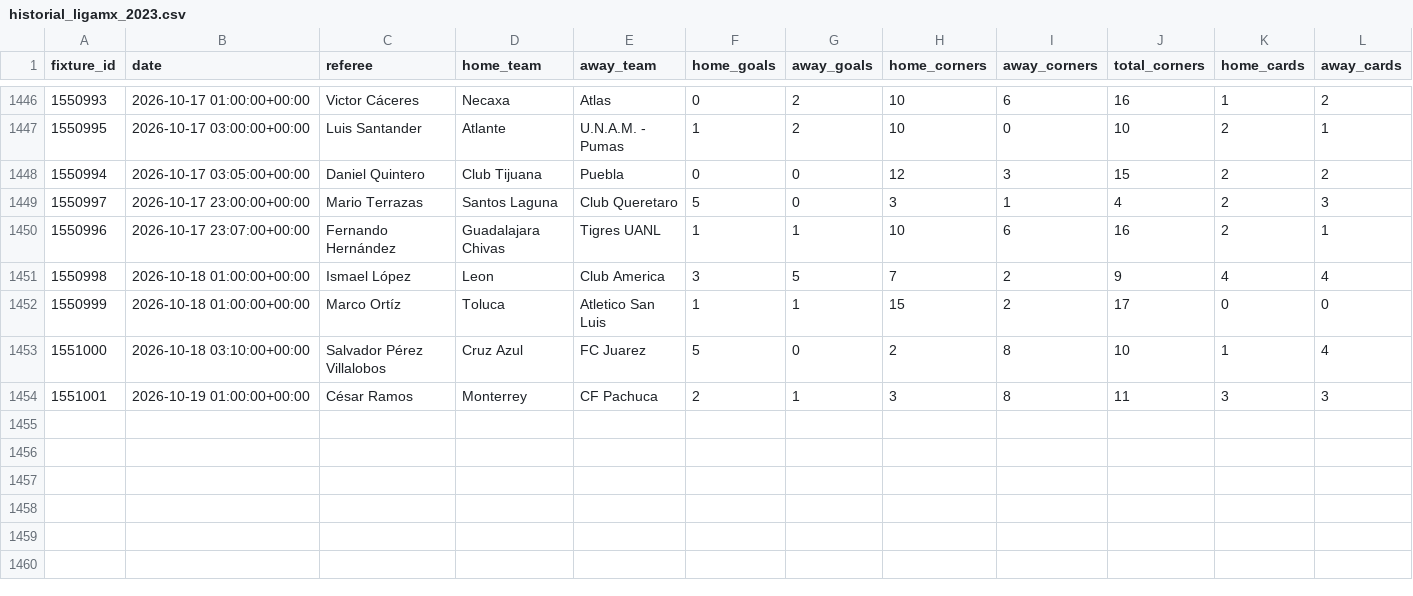
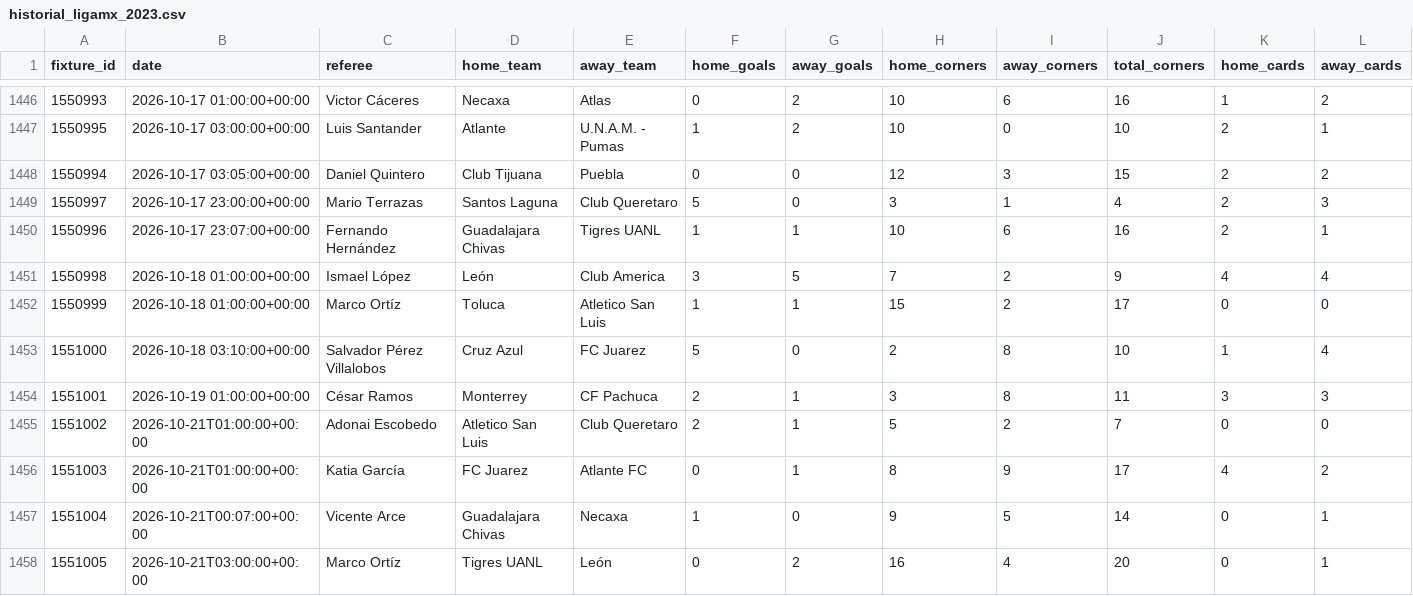
Before and after one commit to RJBarrera/goalx, a CSV file: server/historial_ligamx_2023.csv, drawn as a sheet; only a part is shown, gaps mark what is left out; rows hold the shown columns only; the diff names each change by its address in the sheet, - before the commit and + after, or states it on an @@ line.

Commit message:
Se carga archivo csv con mas partidos (Liga MX)

```diff
--- a/server/historial_ligamx_2023.csv
+++ b/server/historial_ligamx_2023.csv
-D1451 (home_team): Leon
+D1451 (home_team): León
+row 1455: 1551002 | 2026-10-21T01:00:00+00:00 | Adonai Escobedo | Atletico San Luis | Club Queretaro | 2 | 1 | 5 | 2 | 7 | 0 | 0
+row 1456: 1551003 | 2026-10-21T01:00:00+00:00 | Katia García | FC Juarez | Atlante FC | 0 | 1 | 8 | 9 | 17 | 4 | 2
+row 1457: 1551004 | 2026-10-21T00:07:00+00:00 | Vicente Arce | Guadalajara Chivas | Necaxa | 1 | 0 | 9 | 5 | 14 | 0 | 1
+row 1458: 1551005 | 2026-10-21T03:00:00+00:00 | Marco Ortíz | Tigres UANL | León | 0 | 2 | 16 | 4 | 20 | 0 | 1
```
